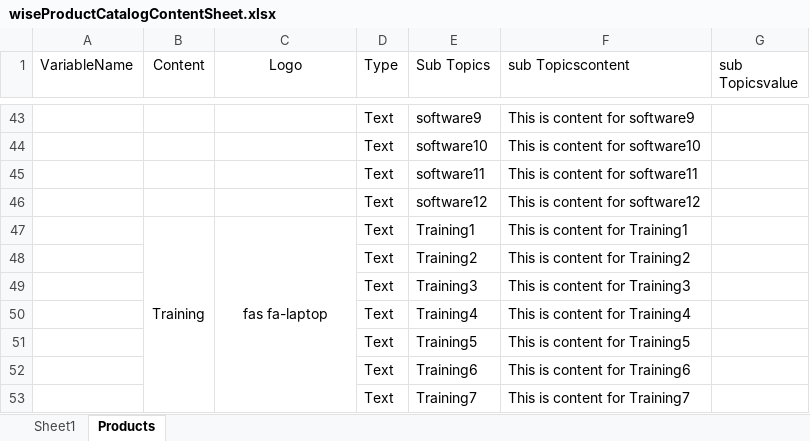
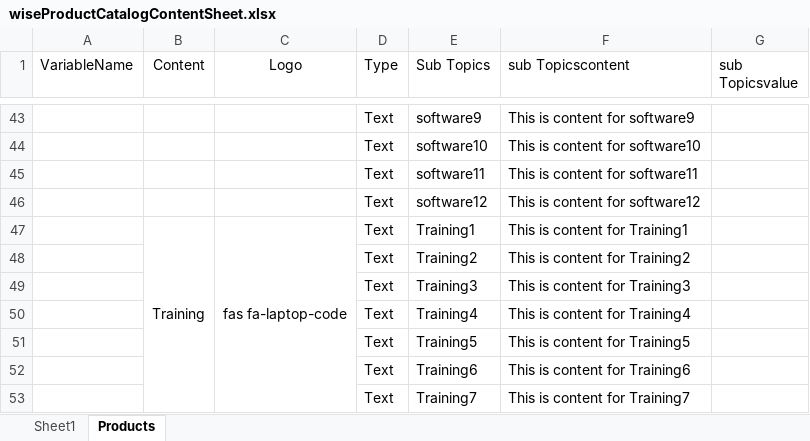
Before and after one commit to WisetechSourceProduct/AutomationProductCatalogue, an Excel workbook: wiseProductCatalog/static/required_documents/wiseProductCatalogContentSheet.xlsx, sheet Products, drawn as a sheet; only a part is shown, gaps mark what is left out; values as stored, in another font and other column widths than the file's, no borders; the diff names each change by its address in the sheet, - before the commit and + after, or states it on an @@ line.

Commit message:
chg

```diff
--- a/wiseProductCatalog/static/required_documents/wiseProductCatalogContentSheet.xlsx (sheet Products)
+++ b/wiseProductCatalog/static/required_documents/wiseProductCatalogContentSheet.xlsx (sheet Products)
-C47 (Logo): fas fa-laptop
+C47 (Logo): fas fa-laptop-code
```
